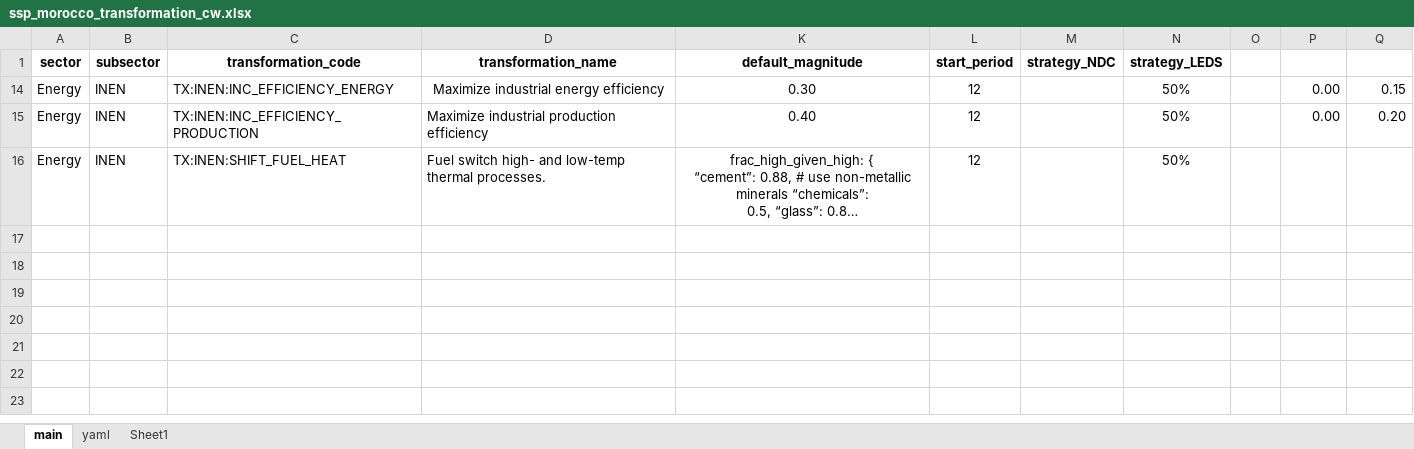
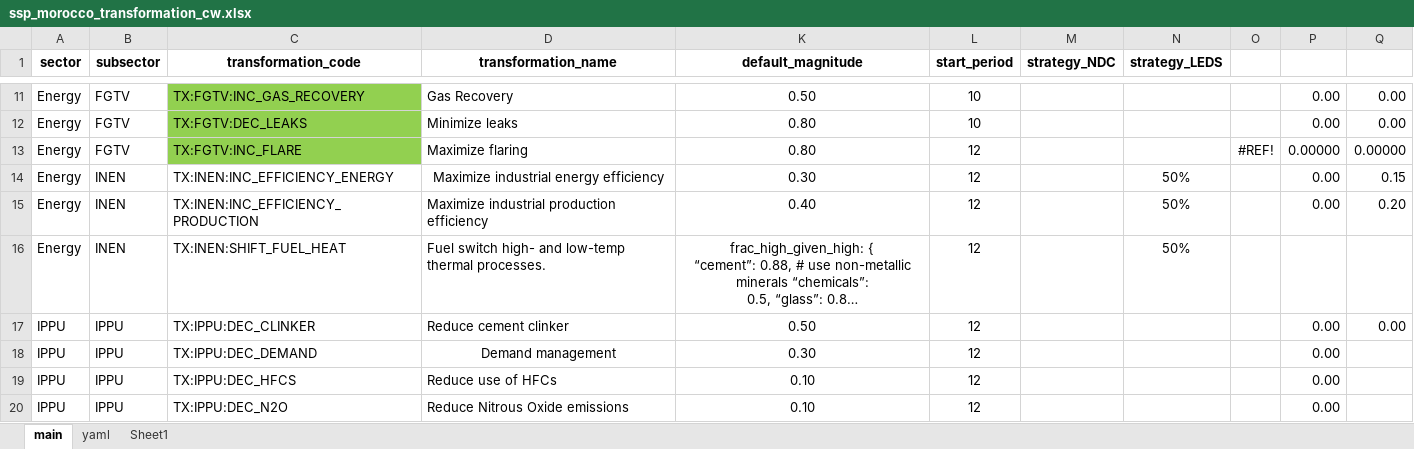
Before and after one commit to sisepuede-framework/ssp_morocco, an Excel workbook: ssp_modeling/scenario_mapping/ssp_morocco_transformation_cw.xlsx, sheet main, drawn as a sheet; only a part is shown, gaps mark what is left out; long unchanged cells end in …; values as stored, in another font and other column widths than the file's, no borders; conditional formats not drawn; the diff covers the shown part only; the diff names each change by its address in the sheet, - before the commit and + after, or states it on an @@ line.

```diff
--- a/ssp_modeling/scenario_mapping/ssp_morocco_transformation_cw.xlsx (sheet main)
+++ b/ssp_modeling/scenario_mapping/ssp_morocco_transformation_cw.xlsx (sheet main)
@@ row 11 unhidden: Energy | FGTV | TX:FGTV:INC_GAS_RECOVERY | Gas Recovery | 0.50 | 10 |  |  |  | 0.00 | 0.00 @@
@@ row 12 unhidden: Energy | FGTV | TX:FGTV:DEC_LEAKS | Minimize leaks | 0.80 | 10 |  |  |  | 0.00 | 0.00 @@
@@ row 13 unhidden: Energy | FGTV | TX:FGTV:INC_FLARE | Maximize flaring | 0.80 | 12 |  |  | #REF! | 0.00000 | 0.00000 @@
@@ row 17 unhidden: IPPU | IPPU | TX:IPPU:DEC_CLINKER | Reduce cement clinker | 0.50 | 12 |  |  |  | 0.00 | 0.00 @@
@@ row 18 unhidden: IPPU | IPPU | TX:IPPU:DEC_DEMAND | Demand management | 0.30 | 12 |  |  |  | 0.00 @@
@@ row 19 unhidden: IPPU | IPPU | TX:IPPU:DEC_HFCS | Reduce use of HFCs | 0.10 | 12 |  |  |  | 0.00 @@
@@ row 20 unhidden: IPPU | IPPU | TX:IPPU:DEC_N2O | Reduce Nitrous Oxide emissions | 0.10 | 12 |  |  |  | 0.00 @@
```
Also changed, not shown: 2 added rows and 52 hidden or unhidden rows elsewhere in this sheet, hidden cells, 15 other files.
